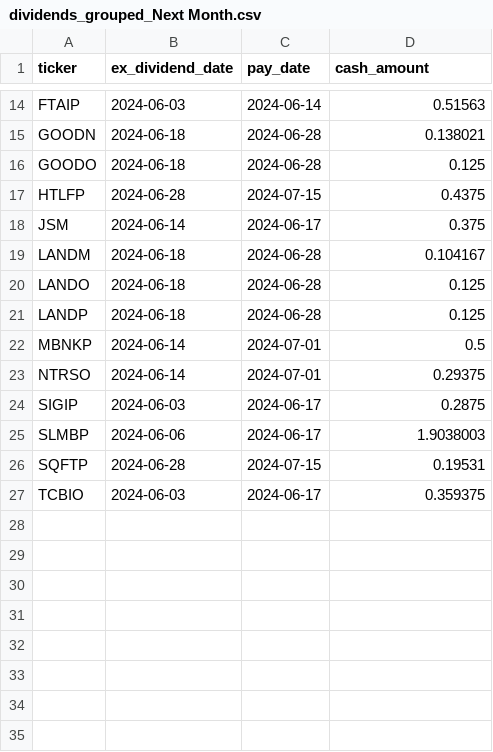
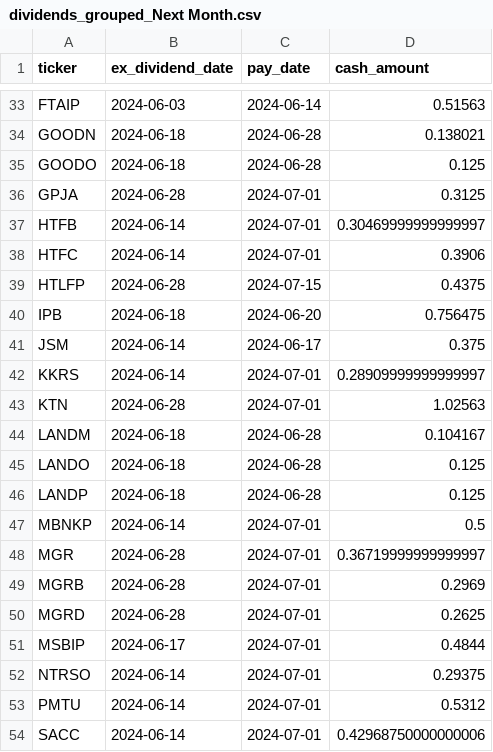
Before and after one commit to arraykov/Dashboard, a CSV file: src/files/dividends_grouped_Next Month.csv, drawn as a sheet; only a part is shown, gaps mark what is left out; the shorter side is filled out with more unchanged rows; the diff covers the shown part only.

```diff
--- a/src/files/dividends_grouped_Next Month.csv
+++ b/src/files/dividends_grouped_Next Month.csv
@@ -16,4 +35,10 @@ GOODN,2024-06-18,2024-06-28,0.138021
 GOODO,2024-06-18,2024-06-28,0.125
+GPJA,2024-06-28,2024-07-01,0.3125
+HTFB,2024-06-14,2024-07-01,0.30469999999999997
+HTFC,2024-06-14,2024-07-01,0.3906
 HTLFP,2024-06-28,2024-07-15,0.4375
+IPB,2024-06-18,2024-06-20,0.756475
 JSM,2024-06-14,2024-06-17,0.375
+KKRS,2024-06-14,2024-07-01,0.28909999999999997
+KTN,2024-06-28,2024-07-01,1.02563
 LANDM,2024-06-18,2024-06-28,0.104167
@@ -22,2 +47,8 @@ LANDP,2024-06-18,2024-06-28,0.125
 MBNKP,2024-06-14,2024-07-01,0.5
+MGR,2024-06-28,2024-07-01,0.36719999999999997
+MGRB,2024-06-28,2024-07-01,0.2969
+MGRD,2024-06-28,2024-07-01,0.2625
+MSBIP,2024-06-17,2024-07-01,0.4844
 NTRSO,2024-06-14,2024-07-01,0.29375
+PMTU,2024-06-14,2024-07-01,0.5312
+SACC,2024-06-14,2024-07-01,0.42968750000000006
```
Also changed, not shown: 29 added rows elsewhere in this file, src/files/dividends_grouped_Next Week.csv, src/files/earnings.csv, 2 other files.
